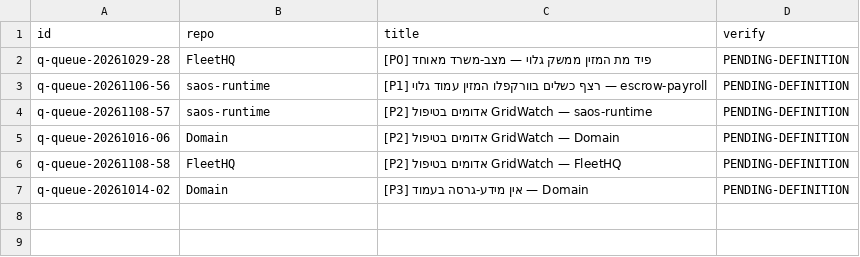
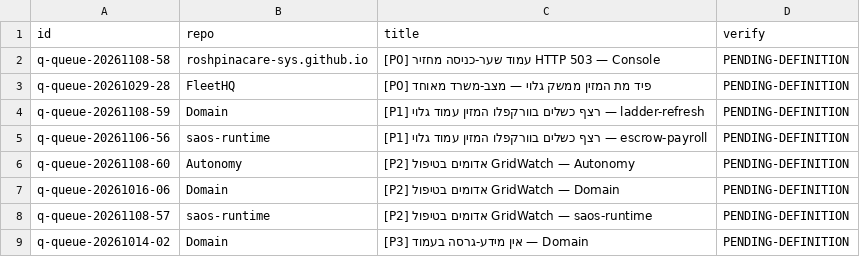
Before and after one commit to roshpinacare-sys/sovereign-runner-kit, a TSV file: state/netrun-tasks.tsv, drawn as a sheet.

Commit message:
netrun-loop: board refresh mapped=8 skipped=0 [skip ci]

```diff
--- a/state/netrun-tasks.tsv
+++ b/state/netrun-tasks.tsv
@@ -1,7 +1,9 @@
 id	repo	title	verify
+q-queue-20261108-58	roshpinacare-sys.github.io	[P0] עמוד שער-כניסה מחזיר HTTP 503 — Console	PENDING-DEFINITION
 q-queue-20261029-28	FleetHQ	[P0] פיד מת המזין ממשק גלוי — מצב-משרד מאוחד	PENDING-DEFINITION
+q-queue-20261108-59	Domain	[P1] רצף כשלים בוורקפלו המזין עמוד גלוי — ladder-refresh	PENDING-DEFINITION
 q-queue-20261106-56	saos-runtime	[P1] רצף כשלים בוורקפלו המזין עמוד גלוי — escrow-payroll	PENDING-DEFINITION
+q-queue-20261108-60	Autonomy	[P2] אדומים בטיפול GridWatch — Autonomy	PENDING-DEFINITION
+q-queue-20261016-06	Domain	[P2] אדומים בטיפול GridWatch — Domain	PENDING-DEFINITION
 q-queue-20261108-57	saos-runtime	[P2] אדומים בטיפול GridWatch — saos-runtime	PENDING-DEFINITION
-q-queue-20261016-06	Domain	[P2] אדומים בטיפול GridWatch — Domain	PENDING-DEFINITION
-q-queue-20261108-58	FleetHQ	[P2] אדומים בטיפול GridWatch — FleetHQ	PENDING-DEFINITION
 q-queue-20261014-02	Domain	[P3] אין מידע-גרסה בעמוד — Domain	PENDING-DEFINITION
```
Also changed, not shown: 1 other file.
